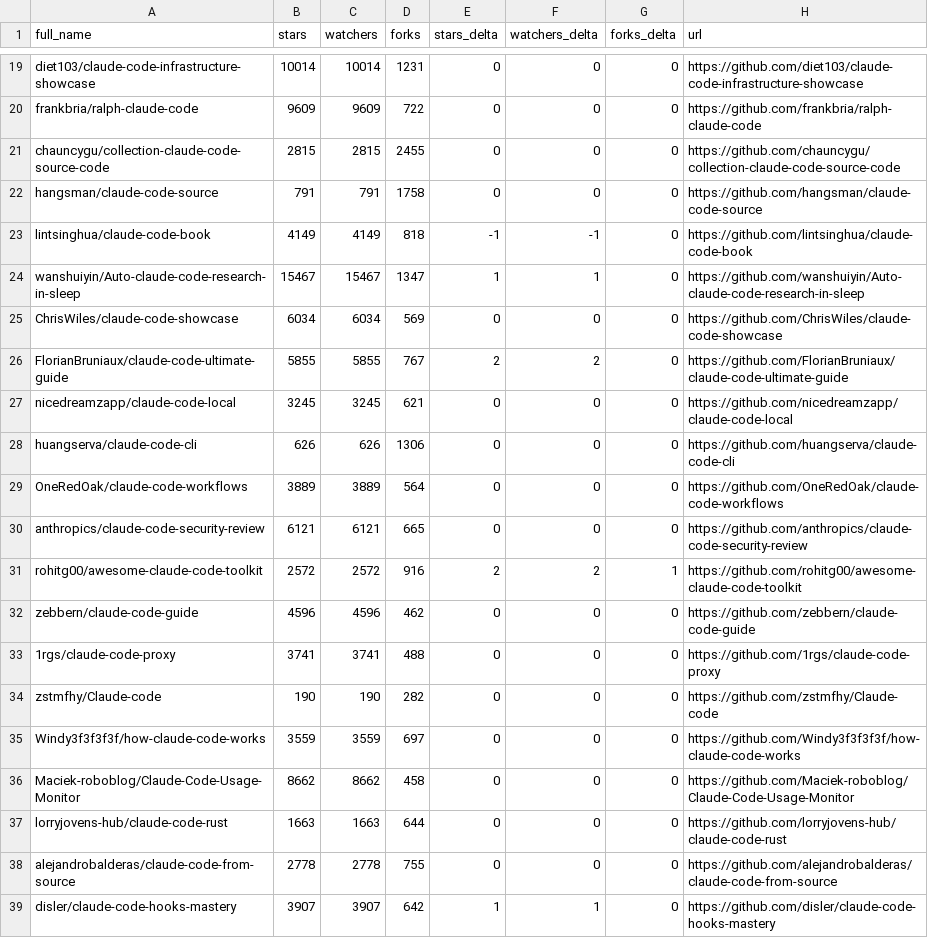
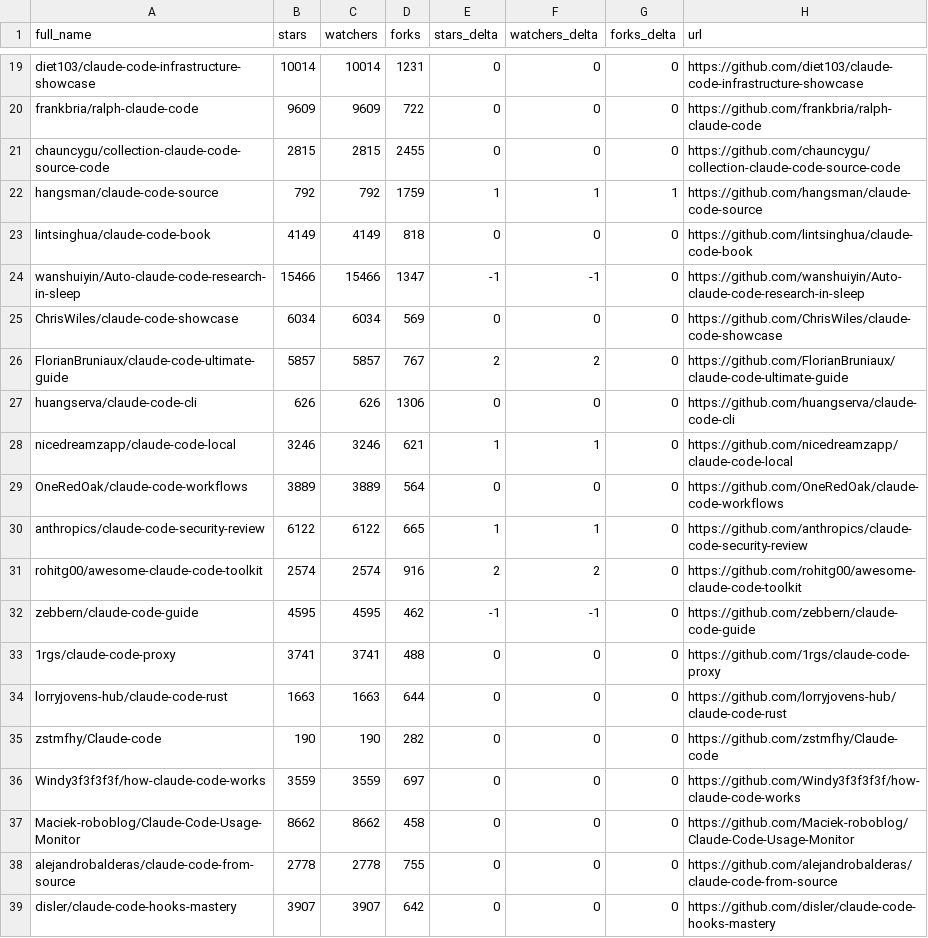
Before and after one commit to crpavia/awesome-claude-code, a CSV file: data/repo-ticker.csv, drawn as a sheet; only a part is shown, gaps mark what is left out; the diff covers the shown part only.

```diff
--- a/data/repo-ticker.csv
+++ b/data/repo-ticker.csv
@@ -21,14 +21,15 @@ frankbria/ralph-claude-code,9609,9609,722,0,0,0,https://github.com/frankbria/ral
 chauncygu/collection-claude-code-source-code,2815,2815,2455,0,0,0,https://github.com/chauncygu/collection-claude-code-source-code
-hangsman/claude-code-source,791,791,1758,0,0,0,https://github.com/hangsman/claude-code-source
-lintsinghua/claude-code-book,4149,4149,818,-1,-1,0,https://github.com/lintsinghua/claude-code-book
-wanshuiyin/Auto-claude-code-research-in-sleep,15467,15467,1347,1,1,0,https://github.com/wanshuiyin/Auto-claude-code-research-in-sleep
+hangsman/claude-code-source,792,792,1759,1,1,1,https://github.com/hangsman/claude-code-source
+lintsinghua/claude-code-book,4149,4149,818,0,0,0,https://github.com/lintsinghua/claude-code-book
+wanshuiyin/Auto-claude-code-research-in-sleep,15466,15466,1347,-1,-1,0,https://github.com/wanshuiyin/Auto-claude-code-research-in-sleep
 ChrisWiles/claude-code-showcase,6034,6034,569,0,0,0,https://github.com/ChrisWiles/claude-code-showcase
-FlorianBruniaux/claude-code-ultimate-guide,5855,5855,767,2,2,0,https://github.com/FlorianBruniaux/claude-code-ultimate-guide
-nicedreamzapp/claude-code-local,3245,3245,621,0,0,0,https://github.com/nicedreamzapp/claude-code-local
+FlorianBruniaux/claude-code-ultimate-guide,5857,5857,767,2,2,0,https://github.com/FlorianBruniaux/claude-code-ultimate-guide
 huangserva/claude-code-cli,626,626,1306,0,0,0,https://github.com/huangserva/claude-code-cli
+nicedreamzapp/claude-code-local,3246,3246,621,1,1,0,https://github.com/nicedreamzapp/claude-code-local
 OneRedOak/claude-code-workflows,3889,3889,564,0,0,0,https://github.com/OneRedOak/claude-code-workflows
-anthropics/claude-code-security-review,6121,6121,665,0,0,0,https://github.com/anthropics/claude-code-security-review
-rohitg00/awesome-claude-code-toolkit,2572,2572,916,2,2,1,https://github.com/rohitg00/awesome-claude-code-toolkit
-zebbern/claude-code-guide,4596,4596,462,0,0,0,https://github.com/zebbern/claude-code-guide
+anthropics/claude-code-security-review,6122,6122,665,1,1,0,https://github.com/anthropics/claude-code-security-review
+rohitg00/awesome-claude-code-toolkit,2574,2574,916,2,2,0,https://github.com/rohitg00/awesome-claude-code-toolkit
+zebbern/claude-code-guide,4595,4595,462,-1,-1,0,https://github.com/zebbern/claude-code-guide
 1rgs/claude-code-proxy,3741,3741,488,0,0,0,https://github.com/1rgs/claude-code-proxy
+lorryjovens-hub/claude-code-rust,1663,1663,644,0,0,0,https://github.com/lorryjovens-hub/claude-code-rust
 zstmfhy/Claude-code,190,190,282,0,0,0,https://github.com/zstmfhy/Claude-code
@@ -36,4 +37,3 @@ Windy3f3f3f3f/how-claude-code-works,3559,3559,697,0,0,0,https://github.com/Windy
 Maciek-roboblog/Claude-Code-Usage-Monitor,8662,8662,458,0,0,0,https://github.com/Maciek-roboblog/Claude-Code-Usage-Monitor
-lorryjovens-hub/claude-code-rust,1663,1663,644,0,0,0,https://github.com/lorryjovens-hub/claude-code-rust
 alejandrobalderas/claude-code-from-source,2778,2778,755,0,0,0,https://github.com/alejandrobalderas/claude-code-from-source
-disler/claude-code-hooks-mastery,3907,3907,642,1,1,0,https://github.com/disler/claude-code-hooks-mastery
+disler/claude-code-hooks-mastery,3907,3907,642,0,0,0,https://github.com/disler/claude-code-hooks-mastery
```
Also changed, not shown: 2 added rows, 2 removed rows, 2 moved rows and 116 edited cells elsewhere in this file, 2 other files.
